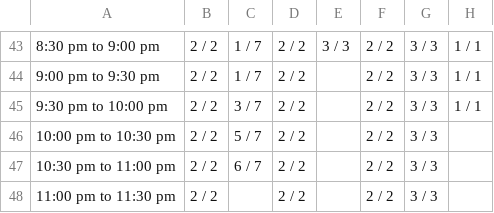
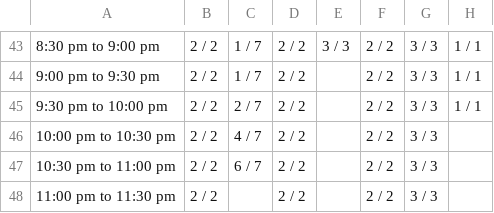
Before and after one commit to vij006/hudle-watch, a CSV file: output/byday/day0.csv, drawn as a sheet; only a part is shown, gaps mark what is left out; the diff names each change by its address in the sheet, - before the commit and + after, or states it on an @@ line.

```diff
--- a/output/byday/day0.csv
+++ b/output/byday/day0.csv
-C45: 3 / 7
+C45: 2 / 7
-C46: 5 / 7
+C46: 4 / 7
```
Also changed, not shown: output/grid.csv, output/latest.csv, 23 other files.
